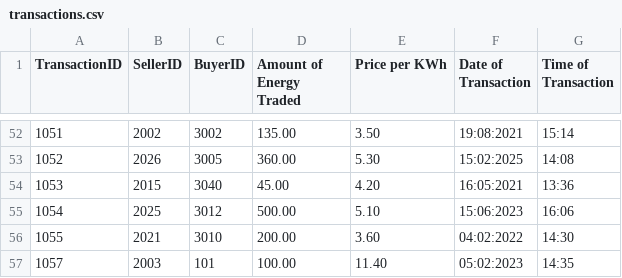
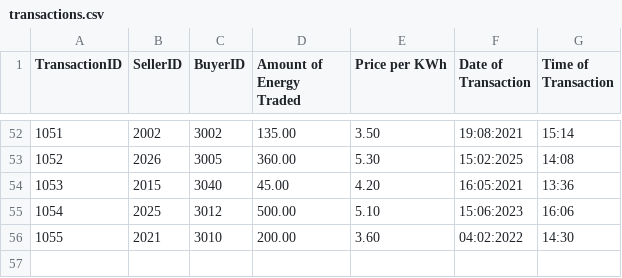
Before and after one commit to Dhanvanshikumar/Energy-Trading-Record-Management-System-for-a-Smart-Grid-using-Trees, a CSV file: transactions.csv, drawn as a sheet; only a part is shown, gaps mark what is left out.

Commit message:
Update transactions.csv

```diff
--- a/transactions.csv
+++ b/transactions.csv
@@ -56,2 +56 @@ TransactionID,SellerID,BuyerID,Amount of Energy Traded,Price per KWh,Date of Tra
 1055,2021,3010,200.00,3.60,04:02:2022,14:30
-1057,2003,101,100.00,11.40,05:02:2023,14:35
```
